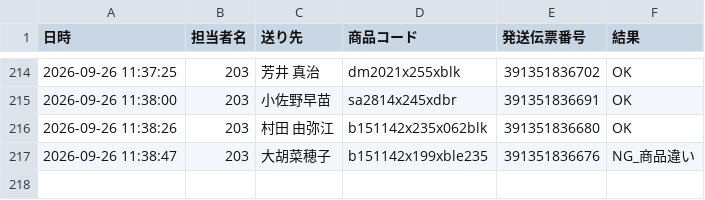
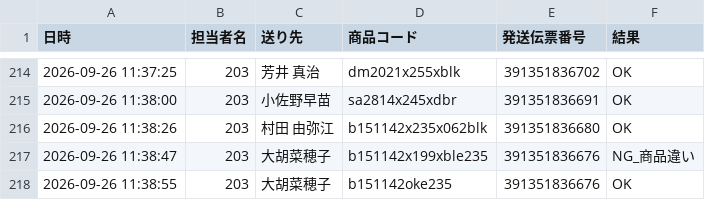
Before and after one commit to hirono-s1015/picking-app, a CSV file: logs/log_2026_09_26_203.csv, drawn as a sheet; only a part is shown, gaps mark what is left out; the diff names each change by its address in the sheet, - before the commit and + after, or states it on an @@ line.

Commit message:
[log] 391351836676 OK

```diff
--- a/logs/log_2026_09_26_203.csv
+++ b/logs/log_2026_09_26_203.csv
+row 218: 2026-09-26 11:38:55 | 203 | 大胡菜穂子 | b151142oke235 | 391351836676 | OK
```
